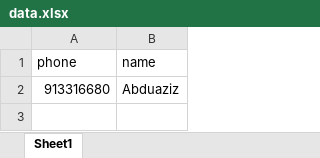
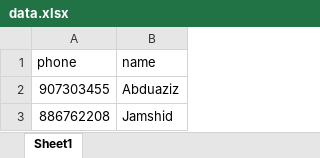
Before and after one commit to Abduaziz3455/ai_telephony, an Excel workbook: data.xlsx, sheet Sheet1, drawn as a sheet; values as stored, in another font and other column widths than the file's, no borders; the diff names each change by its address in the sheet, - before the commit and + after, or states it on an @@ line.

```diff
--- a/data.xlsx (sheet Sheet1)
+++ b/data.xlsx (sheet Sheet1)
-A2 (phone): 913316680
+A2 (phone): 907303455
+row 3: 886762208 | Jamshid
```
Also changed, not shown: 33 other files.
